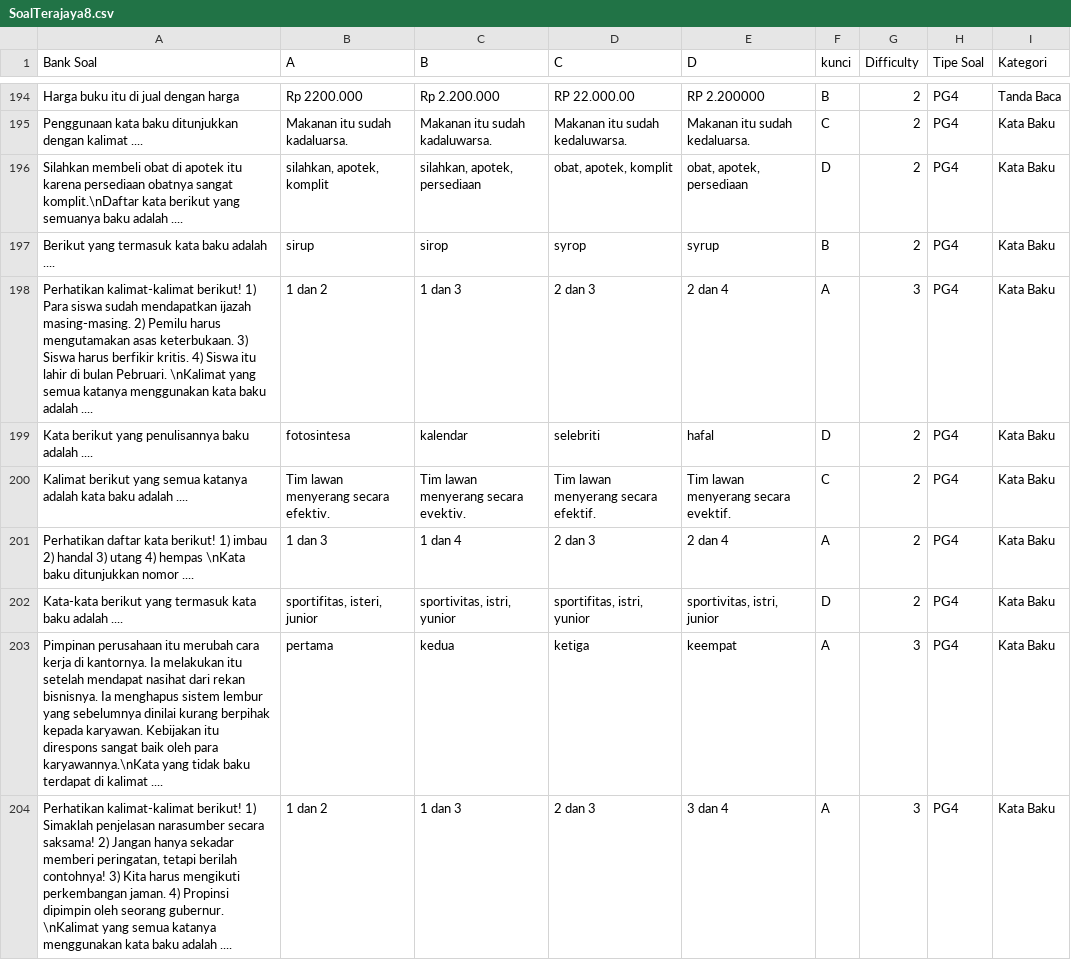
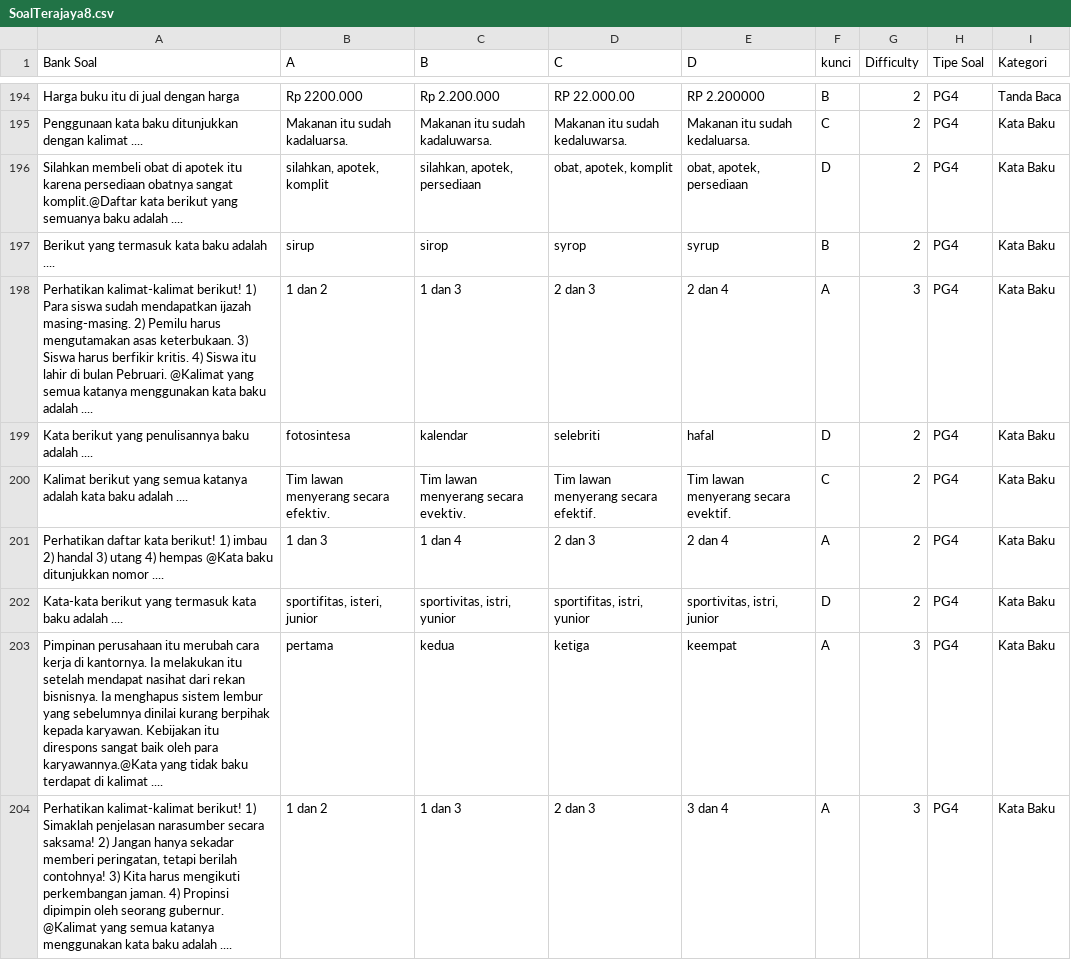
Before and after one commit to radiadus/Penyelamatan-Terajaya-2, a CSV file: Assets/Resources/SoalTerajaya8.csv, drawn as a sheet; only a part is shown, gaps mark what is left out; the diff covers the shown part only.

```diff
--- a/Assets/Resources/SoalTerajaya8.csv
+++ b/Assets/Resources/SoalTerajaya8.csv
@@ -195,10 +195,10 @@ Harga buku itu di jual dengan harga;Rp 2200.000;Rp 2.200.000;RP 22.000.00;RP 2.2
 Penggunaan kata baku ditunjukkan dengan kalimat ....;Makanan itu sudah kadaluarsa.;Makanan itu sudah kadaluwarsa.;Makanan itu sudah kedaluwarsa.;Makanan itu sudah kedaluarsa.;C;2;PG4;Kata Baku
-Silahkan membeli obat di apotek itu karena persediaan obatnya sangat komplit.\nDaftar kata berikut yang semuanya baku adalah ....;silahkan, apotek, komplit;silahkan, apotek, persediaan;obat, apotek, komplit;obat, apotek, persediaan;D;2;PG4;Kata Baku
+Silahkan membeli obat di apotek itu karena persediaan obatnya sangat komplit.@Daftar kata berikut yang semuanya baku adalah ....;silahkan, apotek, komplit;silahkan, apotek, persediaan;obat, apotek, komplit;obat, apotek, persediaan;D;2;PG4;Kata Baku
 Berikut yang termasuk kata baku adalah ....;sirup;sirop;syrop;syrup;B;2;PG4;Kata Baku
-Perhatikan kalimat-kalimat berikut! 1)    Para siswa sudah mendapatkan ijazah masing-masing. 2)    Pemilu harus mengutamakan asas keterbukaan. 3)    Siswa harus berfikir kritis. 4)    Siswa itu lahir di bulan Pebruari. \nKalimat yang semua katanya menggunakan kata baku adalah ....;1 dan 2;1 dan 3;2 dan 3;2 dan 4;A;3;PG4;Kata Baku
+Perhatikan kalimat-kalimat berikut! 1)    Para siswa sudah mendapatkan ijazah masing-masing. 2)    Pemilu harus mengutamakan asas keterbukaan. 3)    Siswa harus berfikir kritis. 4)    Siswa itu lahir di bulan Pebruari. @Kalimat yang semua katanya menggunakan kata baku adalah ....;1 dan 2;1 dan 3;2 dan 3;2 dan 4;A;3;PG4;Kata Baku
 Kata berikut yang penulisannya baku adalah ....;fotosintesa;kalendar;selebriti;hafal;D;2;PG4;Kata Baku
 Kalimat berikut yang semua katanya adalah kata baku adalah ....;Tim lawan menyerang secara efektiv.;Tim lawan menyerang secara evektiv.;Tim lawan menyerang secara efektif.;Tim lawan menyerang secara evektif.;C;2;PG4;Kata Baku
-Perhatikan daftar kata berikut! 1)    imbau 2)    handal 3)    utang 4)    hempas \nKata baku ditunjukkan nomor ....;1 dan 3;1 dan 4;2 dan 3;2 dan 4;A;2;PG4;Kata Baku
+Perhatikan daftar kata berikut! 1)    imbau 2)    handal 3)    utang 4)    hempas @Kata baku ditunjukkan nomor ....;1 dan 3;1 dan 4;2 dan 3;2 dan 4;A;2;PG4;Kata Baku
 Kata-kata berikut yang termasuk kata baku adalah ....;sportifitas, isteri, junior;sportivitas, istri, yunior;sportifitas, istri, yunior;sportivitas, istri, junior;D;2;PG4;Kata Baku
-Pimpinan perusahaan itu merubah cara kerja di kantornya. Ia melakukan itu setelah mendapat nasihat dari rekan bisnisnya. Ia menghapus sistem lembur yang sebelumnya dinilai kurang berpihak kepada karyawan. Kebijakan itu direspons sangat baik oleh para karyawannya.\nKata yang tidak baku terdapat di kalimat ....;pertama;kedua;ketiga;keempat;A;3;PG4;Kata Baku
-Perhatikan kalimat-kalimat berikut! 1)    Simaklah penjelasan narasumber secara saksama! 2)    Jangan hanya sekadar memberi peringatan, tetapi berilah contohnya! 3)    Kita harus mengikuti perkembangan jaman. 4)    Propinsi dipimpin oleh seorang gubernur. \nKalimat yang semua katanya menggunakan kata baku adalah ....;1 dan 2;1 dan 3;2 dan 3;3 dan 4;A;3;PG4;Kata Baku
+Pimpinan perusahaan itu merubah cara kerja di kantornya. Ia melakukan itu setelah mendapat nasihat dari rekan bisnisnya. Ia menghapus sistem lembur yang sebelumnya dinilai kurang berpihak kepada karyawan. Kebijakan itu direspons sangat baik oleh para karyawannya.@Kata yang tidak baku terdapat di kalimat ....;pertama;kedua;ketiga;keempat;A;3;PG4;Kata Baku
+Perhatikan kalimat-kalimat berikut! 1)    Simaklah penjelasan narasumber secara saksama! 2)    Jangan hanya sekadar memberi peringatan, tetapi berilah contohnya! 3)    Kita harus mengikuti perkembangan jaman. 4)    Propinsi dipimpin oleh seorang gubernur. @Kalimat yang semua katanya menggunakan kata baku adalah ....;1 dan 2;1 dan 3;2 dan 3;3 dan 4;A;3;PG4;Kata Baku
```
Also changed, not shown: 91 edited cells elsewhere in this file, Assets/Resources/NPC_Dialogues_2.csv, 20 other files.
